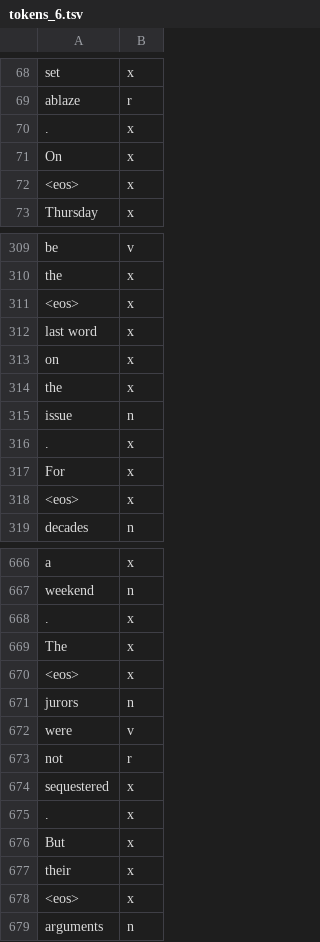
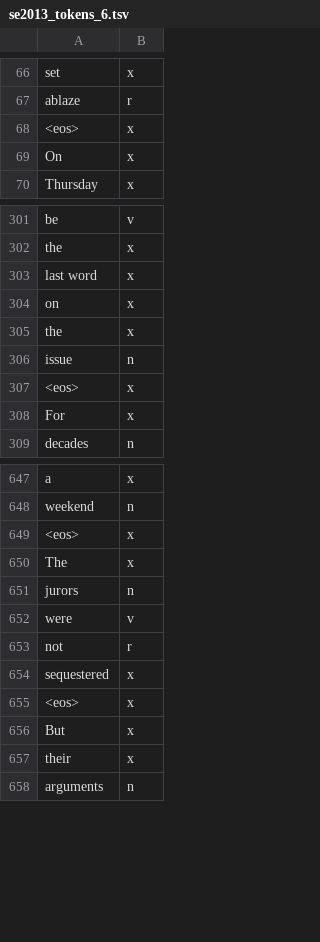
Before and after one commit to marcevrard/Babelfy-online-API, a TSV file: input/se2013_tokens/se2013_tokens_6.tsv (was input/tokens_6.tsv), drawn as a sheet; only a part is shown, gaps mark what is left out; the diff covers the shown part only.

```diff
--- a/input/tokens_6.tsv
+++ b/input/se2013_tokens/se2013_tokens_6.tsv
@@ -69,5 +67,4 @@ set	x
 ablaze	r
-.	x
+<eos>	x
 On	x
-<eos>	x
 Thursday	x
@@ -310,3 +302,2 @@ be	v
 the	x
-<eos>	x
 last word	x
@@ -315,5 +306,4 @@ the	x
 issue	n
-.	x
+<eos>	x
 For	x
-<eos>	x
 decades	n
@@ -667,5 +648,4 @@ a	x
 weekend	n
-.	x
+<eos>	x
 The	x
-<eos>	x
 jurors	n
@@ -674,6 +654,5 @@ not	r
 sequestered	x
-.	x
+<eos>	x
 But	x
 their	x
-<eos>	x
 arguments	n
```
Also changed, not shown: 1 added row, 27 removed rows and 26 edited cells elsewhere in this file, input/se2013_tokens.tsv, input/se2013_tokens/se2013_tokens_1.tsv, 20 other files.
